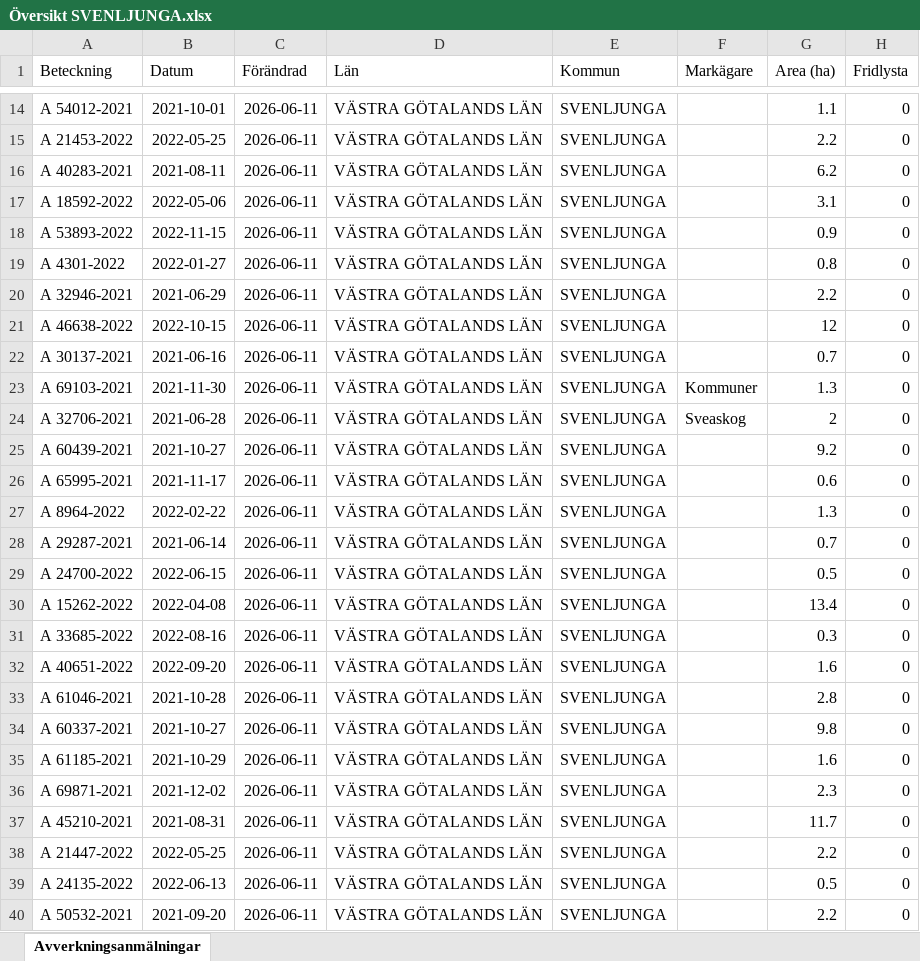
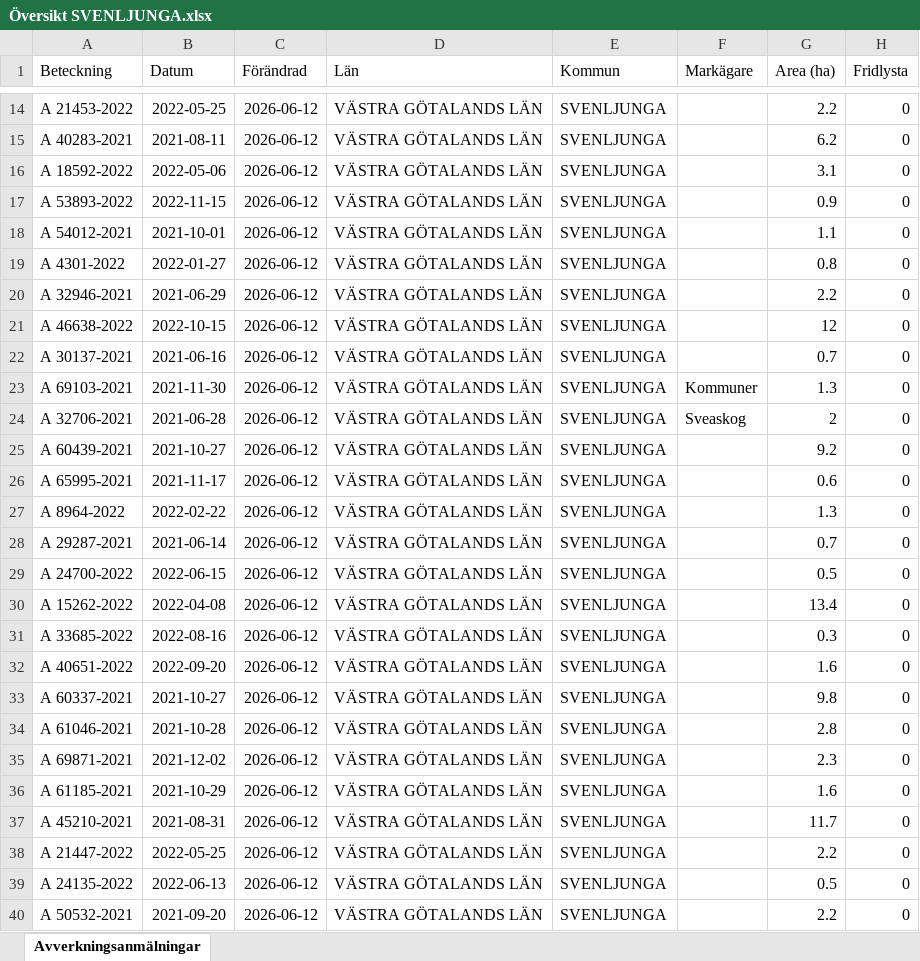
Before and after one commit to klasma/Logging_1465, an Excel workbook: Översikt SVENLJUNGA.xlsx, sheet Avverkningsanmälningar, drawn as a sheet; only a part is shown, gaps mark what is left out; values as stored, in another font and other column widths than the file's, no borders; the diff covers the shown part only; the diff names each change by its address in the sheet, - before the commit and + after, or states it on an @@ line.

```diff
--- a/Översikt SVENLJUNGA.xlsx (sheet Avverkningsanmälningar)
+++ b/Översikt SVENLJUNGA.xlsx (sheet Avverkningsanmälningar)
-A14 (Beteckning): A 54012-2021
+A14 (Beteckning): A 21453-2022
-B14 (Datum): 2021-10-01
+B14 (Datum): 2022-05-25
-C14:C40 (Förändrad): 2026-06-11
+C14:C40 (Förändrad): 2026-06-12
-G14 (Area (ha)): 1.1
+G14 (Area (ha)): 2.2
-A15 (Beteckning): A 21453-2022
+A15 (Beteckning): A 40283-2021
-B15 (Datum): 2022-05-25
+B15 (Datum): 2021-08-11
-G15 (Area (ha)): 2.2
+G15 (Area (ha)): 6.2
-A16 (Beteckning): A 40283-2021
+A16 (Beteckning): A 18592-2022
-B16 (Datum): 2021-08-11
+B16 (Datum): 2022-05-06
-G16 (Area (ha)): 6.2
+G16 (Area (ha)): 3.1
-A17 (Beteckning): A 18592-2022
+A17 (Beteckning): A 53893-2022
-B17 (Datum): 2022-05-06
+B17 (Datum): 2022-11-15
-G17 (Area (ha)): 3.1
+G17 (Area (ha)): 0.9
-A18 (Beteckning): A 53893-2022
+A18 (Beteckning): A 54012-2021
-B18 (Datum): 2022-11-15
+B18 (Datum): 2021-10-01
-G18 (Area (ha)): 0.9
+G18 (Area (ha)): 1.1
-A33 (Beteckning): A 61046-2021
+A33 (Beteckning): A 60337-2021
-B33 (Datum): 2021-10-28
+B33 (Datum): 2021-10-27
-G33 (Area (ha)): 2.8
+G33 (Area (ha)): 9.8
-A34 (Beteckning): A 60337-2021
+A34 (Beteckning): A 61046-2021
-B34 (Datum): 2021-10-27
+B34 (Datum): 2021-10-28
-G34 (Area (ha)): 9.8
+G34 (Area (ha)): 2.8
-A35 (Beteckning): A 61185-2021
+A35 (Beteckning): A 69871-2021
-B35 (Datum): 2021-10-29
+B35 (Datum): 2021-12-02
-G35 (Area (ha)): 1.6
+G35 (Area (ha)): 2.3
-A36 (Beteckning): A 69871-2021
+A36 (Beteckning): A 61185-2021
-B36 (Datum): 2021-12-02
+B36 (Datum): 2021-10-29
-G36 (Area (ha)): 2.3
+G36 (Area (ha)): 1.6
```
Also changed, not shown: 1946 edited cells elsewhere in this sheet, artfynd/A 11202-2025 artfynd.xlsx, artfynd/A 12658-2025 artfynd.xlsx, 41 other files.
